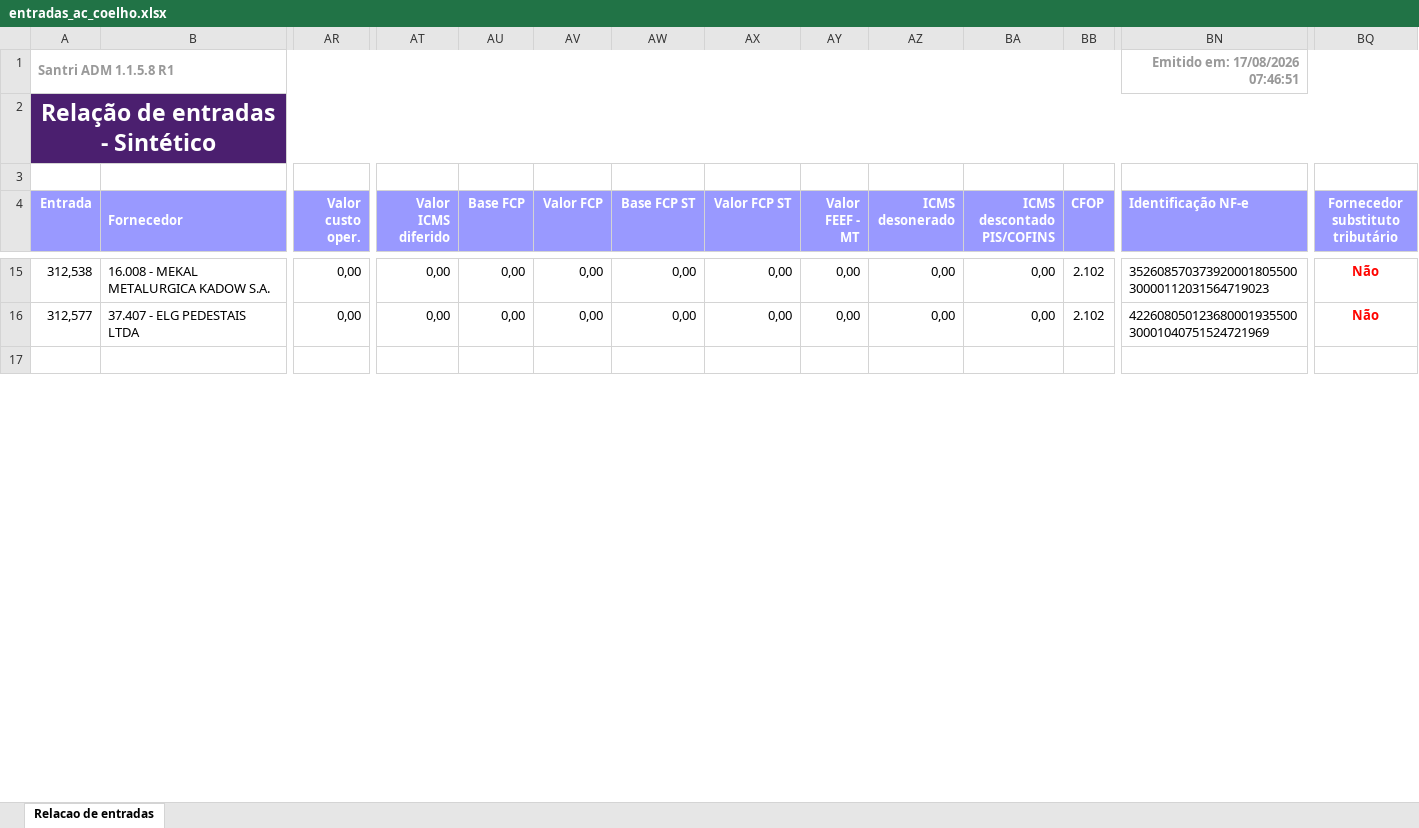
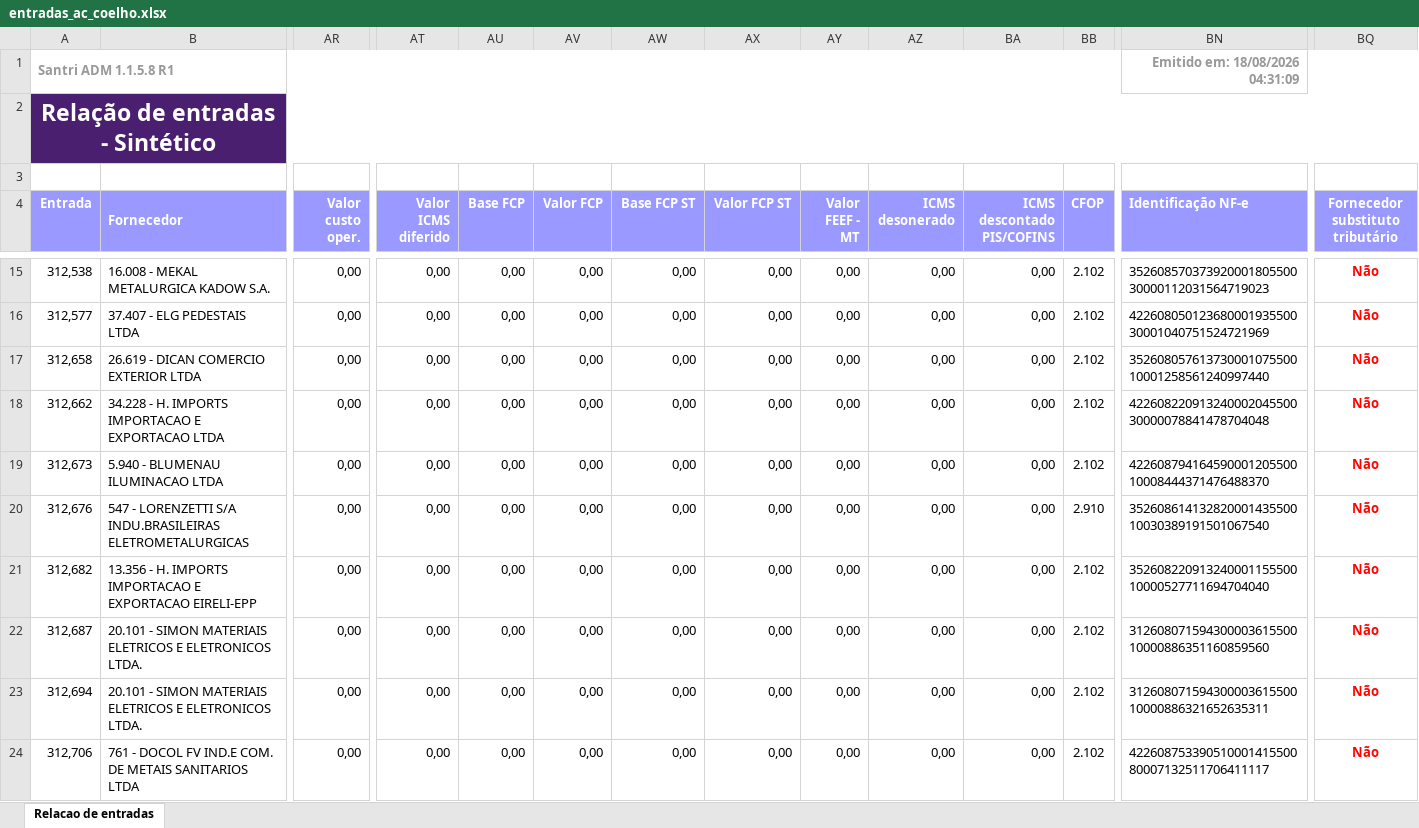
Before and after one commit to ShuuraBr/AGENDAMENTO, an Excel workbook: tratando_tabelas/ac_coelho/entradas_ac_coelho.xlsx, sheet Relacao de entradas, drawn as a sheet; only a part is shown, gaps mark what is left out; the shorter side is filled out with more unchanged rows; values as stored, in another font and other column widths than the file's, no borders; rows hold the shown columns only; the diff covers the shown part only; the diff names each change by its address in the sheet, - before the commit and + after, or states it on an @@ line.

```diff
--- a/tratando_tabelas/ac_coelho/entradas_ac_coelho.xlsx (sheet Relacao de entradas)
+++ b/tratando_tabelas/ac_coelho/entradas_ac_coelho.xlsx (sheet Relacao de entradas)
-BN1 (Identificação NF-e): Emitido em: 17/08/2026 07:46:51
+BN1 (Identificação NF-e): Emitido em: 18/08/2026 04:31:09
+row 17: 312,658 | 26.619 - DICAN COMERCIO EXTERIOR LTDA | 0,00 | 0,00 | 0,00 | 0,00 | 0,00 | 0,00 | 0,00 | 0,00 | 0,00 | 2.102 | 35260805761373000107550010001258561240997440 | Não
+row 18: 312,662 | 34.228 - H. IMPORTS IMPORTACAO E EXPORTACAO LTDA | 0,00 | 0,00 | 0,00 | 0,00 | 0,00 | 0,00 | 0,00 | 0,00 | 0,00 | 2.102 | 42260822091324000204550030000078841478704048 | Não
+row 19: 312,673 | 5.940 - BLUMENAU ILUMINACAO LTDA | 0,00 | 0,00 | 0,00 | 0,00 | 0,00 | 0,00 | 0,00 | 0,00 | 0,00 | 2.102 | 42260879416459000120550010008444371476488370 | Não
+row 20: 312,676 | 547 - LORENZETTI S/A INDU.BRASILEIRAS ELETROMETALURGICAS | 0,00 | 0,00 | 0,00 | 0,00 | 0,00 | 0,00 | 0,00 | 0,00 | 0,00 | 2.910 | 35260861413282000143550010030389191501067540 | Não
+row 21: 312,682 | 13.356 - H. IMPORTS IMPORTACAO E EXPORTACAO EIRELI-EPP | 0,00 | 0,00 | 0,00 | 0,00 | 0,00 | 0,00 | 0,00 | 0,00 | 0,00 | 2.102 | 35260822091324000115550010000527711694704040 | Não
+row 22: 312,687 | 20.101 - SIMON MATERIAIS ELETRICOS E ELETRONICOS LTDA. | 0,00 | 0,00 | 0,00 | 0,00 | 0,00 | 0,00 | 0,00 | 0,00 | 0,00 | 2.102 | 31260807159430000361550010000886351160859560 | Não
+row 23: 312,694 | 20.101 - SIMON MATERIAIS ELETRICOS E ELETRONICOS LTDA. | 0,00 | 0,00 | 0,00 | 0,00 | 0,00 | 0,00 | 0,00 | 0,00 | 0,00 | 2.102 | 31260807159430000361550010000886321652635311 | Não
+row 24: 312,706 | 761 - DOCOL FV IND.E COM. DE METAIS SANITARIOS LTDA | 0,00 | 0,00 | 0,00 | 0,00 | 0,00 | 0,00 | 0,00 | 0,00 | 0,00 | 2.102 | 42260875339051000141550080007132511706411117 | Não
```
Also changed, not shown: 1 added row and 13 edited cells elsewhere in this sheet, backend/uploads/importacao-relatorio/entradas_lojas.xlsx, tratando_tabelas/finitura/entradas_finitura.xlsx, 6 other files.
